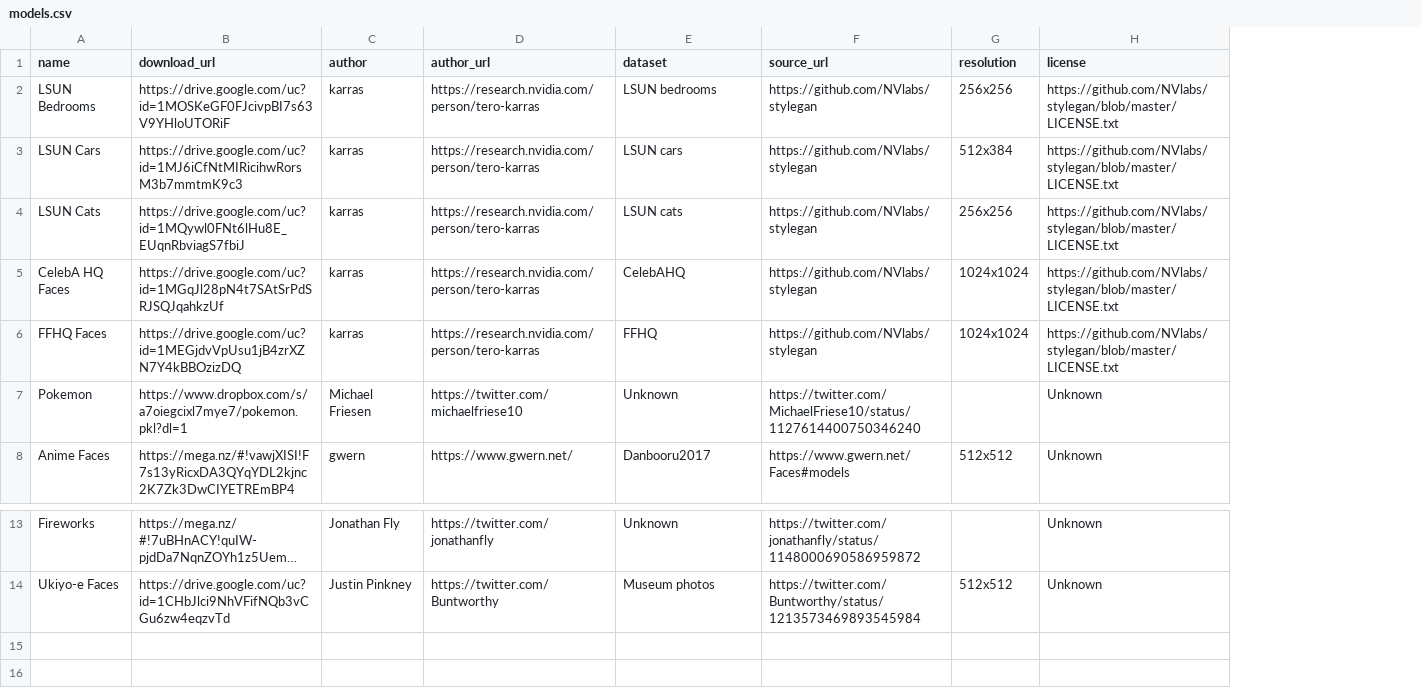
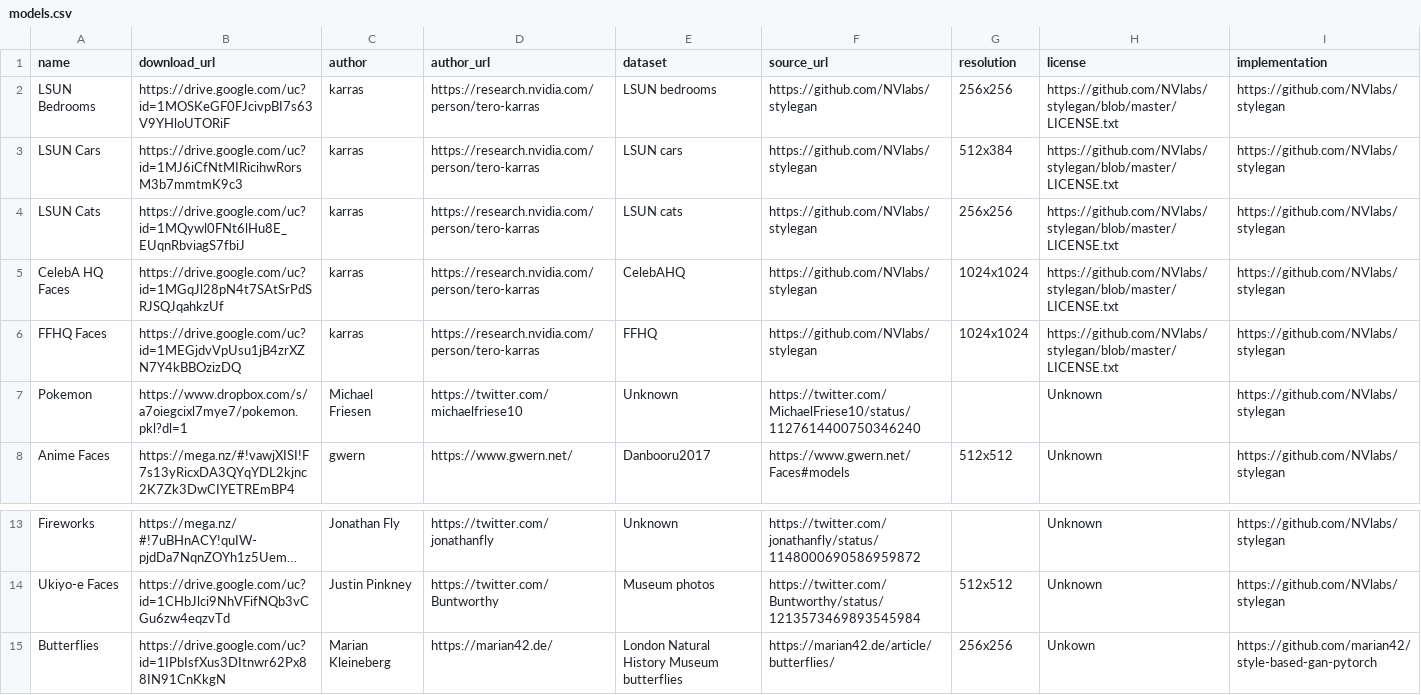
Before and after one commit to justinpinkney/awesome-pretrained-stylegan, a CSV file: models.csv, drawn as a sheet; only a part is shown, gaps mark what is left out; long unchanged cells end in …; the diff names each change by its address in the sheet, - before the commit and + after, or states it on an @@ line.

Commit message:
add butterflies

```diff
--- a/models.csv
+++ b/models.csv
+column I (implementation), rows 2-8: all https://github.com/NVlabs/stylegan; rows 13-14: https://github.com/NVlabs/stylegan | https://github.com/NVlabs/stylegan
+row 15: Butterflies | https://drive.google.com/uc?id=1IPbIsfXus3DItnwr62Px88IN91CnKkgN | Marian Kleineberg | https://marian42.de/ | London Natural History Museum butterflies | https://marian42.de/article/butterflies/ | 256x256 | Unkown | https://github.com/marian42/style-based-gan-pytorch
```
Also changed, not shown: 4 other files.
